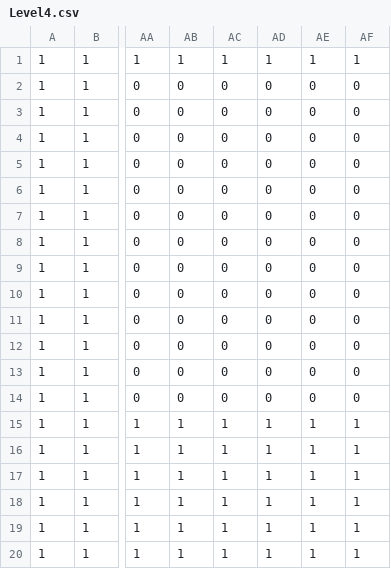
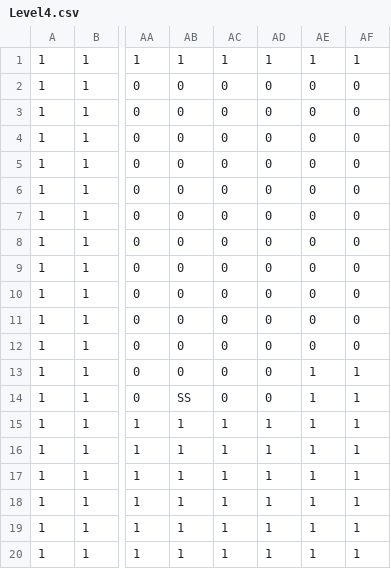
Before and after one commit to TobyMCGames/SP3-Framework, a CSV file: Physics/Maps/Level4.csv, drawn as a sheet; only a part is shown, gaps mark what is left out; the diff names each change by its address in the sheet, - before the commit and + after, or states it on an @@ line.

```diff
--- a/Physics/Maps/Level4.csv
+++ b/Physics/Maps/Level4.csv
-AE13:AE14: 0
+AE13:AE14: 1
-AF13:AF14: 0
+AF13:AF14: 1
-AB14: 0
+AB14: SS
```
Also changed, not shown: 17 other files.
